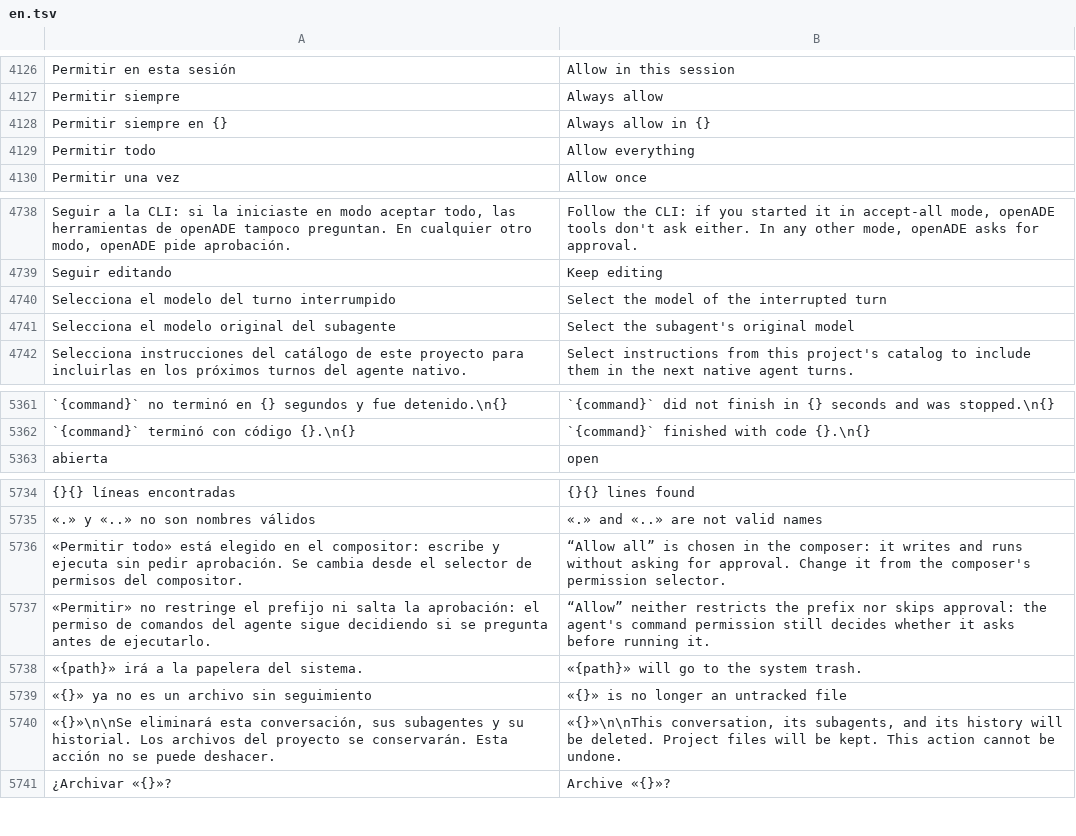
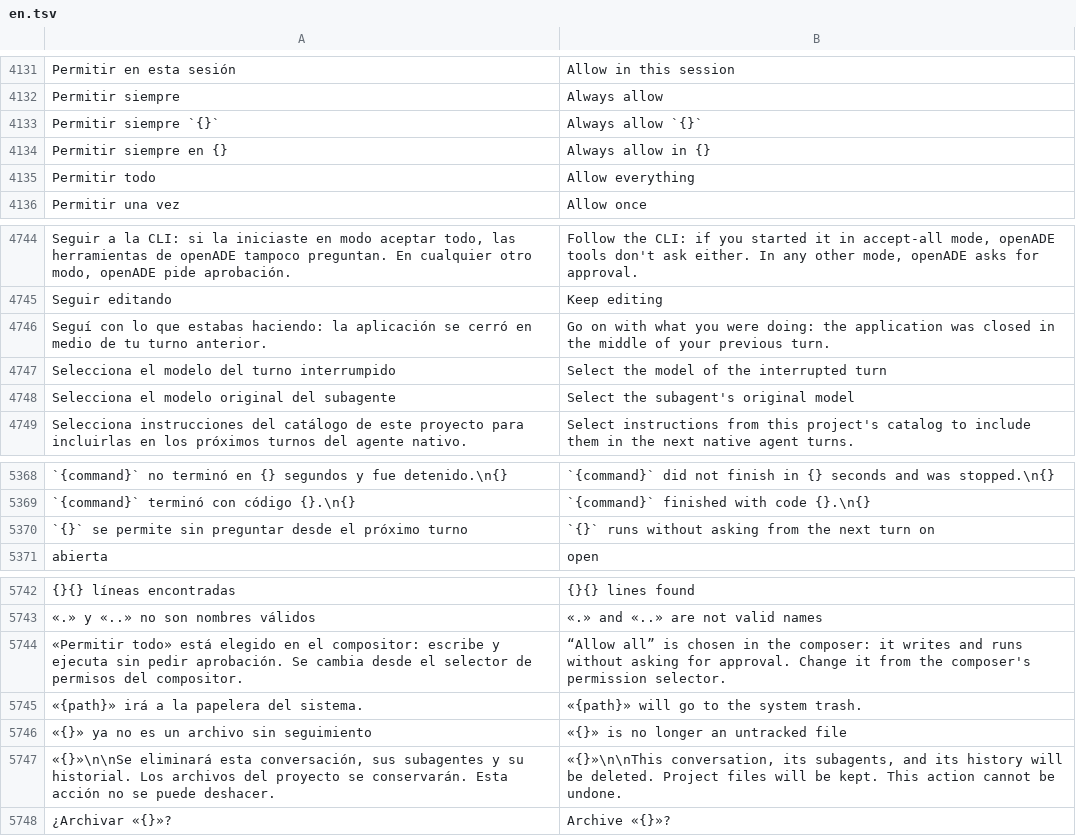
Before and after one commit to Niiihuel/OpenADE, a TSV file: apps/agents-window/assets/i18n/en.tsv, drawn as a sheet; only a part is shown, gaps mark what is left out; removed rows and columns are numbered as before the commit, all else as after; the diff covers the shown part only; the diff names each change by its address in the sheet, - before the commit and + after, or states it on an @@ line.

```diff
--- a/apps/agents-window/assets/i18n/en.tsv
+++ b/apps/agents-window/assets/i18n/en.tsv
+row 4133: Permitir siempre `{}` | Always allow `{}`
+row 4746: Seguí con lo que estabas haciendo: la aplicación se cerró en medio de tu turno anterior. | Go on with what you were doing: the application was closed in the middle of your previous turn.
+row 5370: `{}` se permite sin preguntar desde el próximo turno | `{}` runs without asking from the next turn on
-row 5737: «Permitir» no restringe el prefijo ni salta la aprobación: el permiso de comandos del agente sigue decidiendo si se pregunta antes de ejecutarlo. | “Allow” neither restricts the prefix nor skips approval: the agent's command permission still decides whether it asks before running it.
```
Also changed, not shown: 10 added rows elsewhere in this file, 27 other files.
